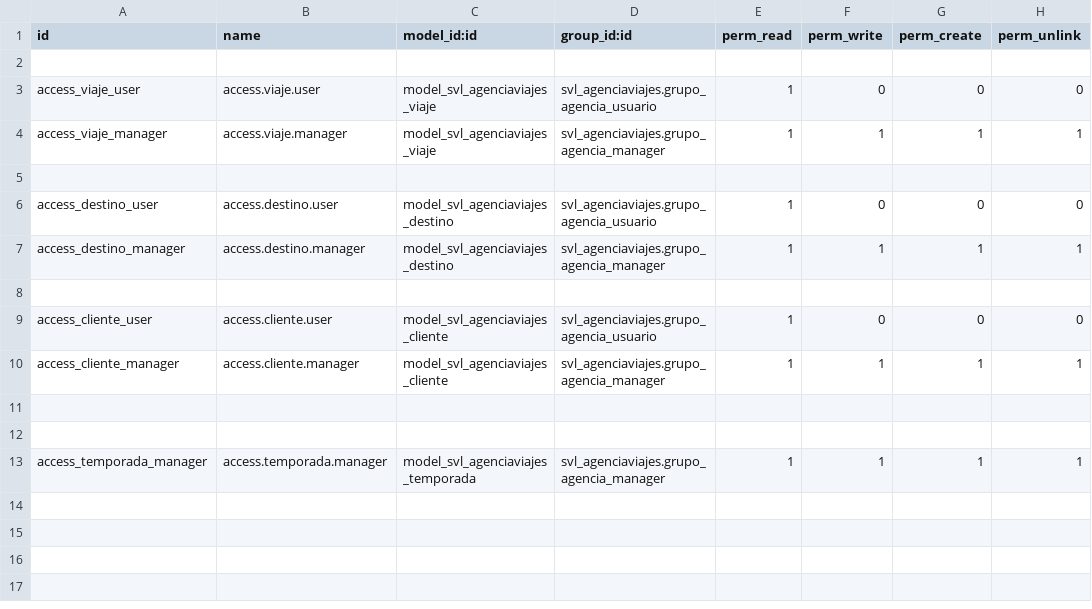
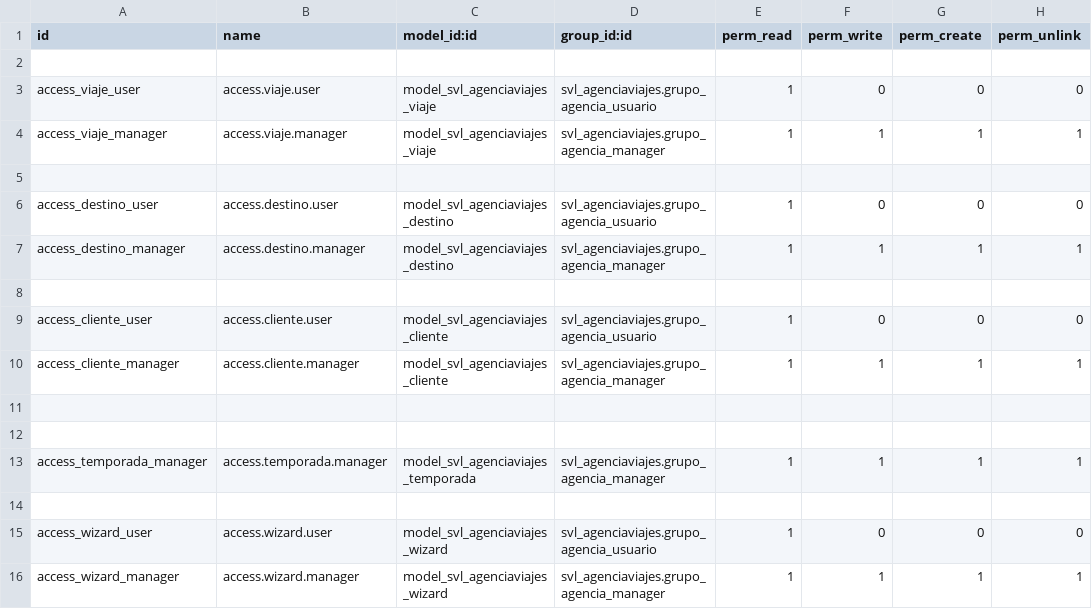
Before and after one commit to Sant04K/SGE-odoo-devV-16, a CSV file: odoo/addons/svl_agenciaviajes/security/ir.model.access.csv, drawn as a sheet; the diff names each change by its address in the sheet, - before the commit and + after, or states it on an @@ line.

```diff
--- a/odoo/addons/svl_agenciaviajes/security/ir.model.access.csv
+++ b/odoo/addons/svl_agenciaviajes/security/ir.model.access.csv
+row 14: (empty)
+row 15: access_wizard_user | access.wizard.user | model_svl_agenciaviajes_wizard | svl_agenciaviajes.grupo_agencia_usuario | 1 | 0 | 0 | 0
+row 16: access_wizard_manager | access.wizard.manager | model_svl_agenciaviajes_wizard | svl_agenciaviajes.grupo_agencia_manager | 1 | 1 | 1 | 1
```
Also changed, not shown: 5 other files.
